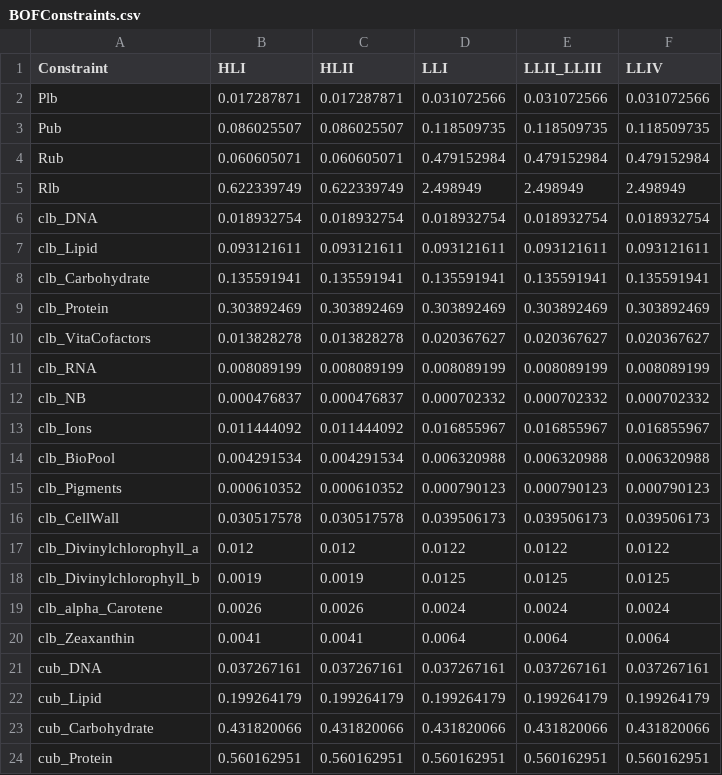
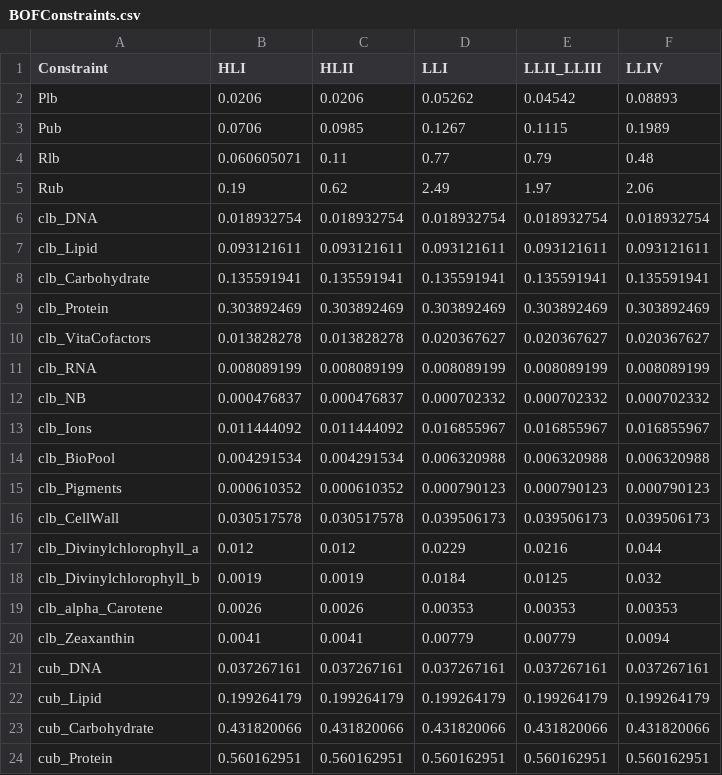
Before and after one commit to jrcasey/mse_AMT_deprecated, a CSV file: data/db/BOFConstraints.csv, drawn as a sheet; only a part is shown; the diff covers the shown part only.

```diff
--- a/data/db/BOFConstraints.csv
+++ b/data/db/BOFConstraints.csv
@@ -1,6 +1,6 @@
 Constraint,HLI,HLII,LLI,LLII_LLIII,LLIV
-Plb,0.017287871,0.017287871,0.031072566,0.031072566,0.031072566
-Pub,0.086025507,0.086025507,0.118509735,0.118509735,0.118509735
-Rub,0.060605071,0.060605071,0.479152984,0.479152984,0.479152984
-Rlb,0.622339749,0.622339749,2.498949,2.498949,2.498949
+Plb,0.0206,0.0206,0.05262,0.04542,0.08893
+Pub,0.0706,0.0985,0.1267,0.1115,0.1989
+Rlb,0.060605071,0.11,0.77,0.79,0.48
+Rub,0.19,0.62,2.49,1.97,2.06
 clb_DNA,0.018932754,0.018932754,0.018932754,0.018932754,0.018932754
@@ -16,6 +16,6 @@ clb_Pigments,0.000610352,0.000610352,0.000790123,0.000790123,0.000790123
 clb_CellWall,0.030517578,0.030517578,0.039506173,0.039506173,0.039506173
-clb_Divinylchlorophyll_a,0.012,0.012,0.0122,0.0122,0.0122
-clb_Divinylchlorophyll_b,0.0019,0.0019,0.0125,0.0125,0.0125
-clb_alpha_Carotene,0.0026,0.0026,0.0024,0.0024,0.0024
-clb_Zeaxanthin,0.0041,0.0041,0.0064,0.0064,0.0064
+clb_Divinylchlorophyll_a,0.012,0.012,0.0229,0.0216,0.044
+clb_Divinylchlorophyll_b,0.0019,0.0019,0.0184,0.0125,0.032
+clb_alpha_Carotene,0.0026,0.0026,0.00353,0.00353,0.00353
+clb_Zeaxanthin,0.0041,0.0041,0.00779,0.00779,0.0094
 cub_DNA,0.037267161,0.037267161,0.037267161,0.037267161,0.037267161
```
Also changed, not shown: 16 edited cells elsewhere in this file, data/db/TpDat.csv, data/db/orgDatabase.csv, 4 other files.
